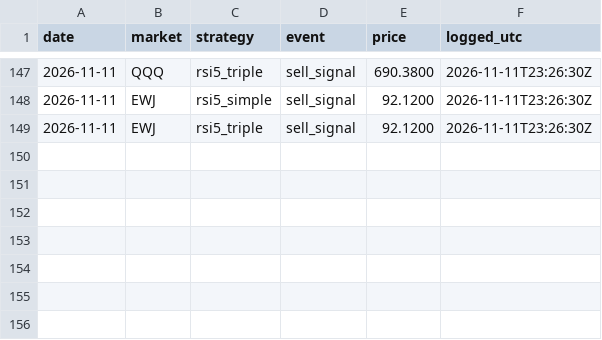
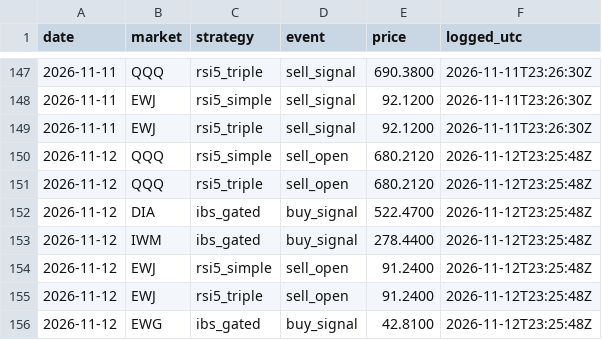
Before and after one commit to triton-xxix/proteus-lab, a CSV file: systems/EVENTS.csv, drawn as a sheet; only a part is shown, gaps mark what is left out.

```diff
--- a/systems/EVENTS.csv
+++ b/systems/EVENTS.csv
@@ -149 +149,8 @@ date,market,strategy,event,price,logged_utc
 2026-11-11,EWJ,rsi5_triple,sell_signal,92.1200,2026-11-11T23:26:30Z
+2026-11-12,QQQ,rsi5_simple,sell_open,680.2120,2026-11-12T23:25:48Z
+2026-11-12,QQQ,rsi5_triple,sell_open,680.2120,2026-11-12T23:25:48Z
+2026-11-12,DIA,ibs_gated,buy_signal,522.4700,2026-11-12T23:25:48Z
+2026-11-12,IWM,ibs_gated,buy_signal,278.4400,2026-11-12T23:25:48Z
+2026-11-12,EWJ,rsi5_simple,sell_open,91.2400,2026-11-12T23:25:48Z
+2026-11-12,EWJ,rsi5_triple,sell_open,91.2400,2026-11-12T23:25:48Z
+2026-11-12,EWG,ibs_gated,buy_signal,42.8100,2026-11-12T23:25:48Z
```
Also changed, not shown: exchange/BOOK.csv, systems/SIGNALS.csv, 12 other files.
